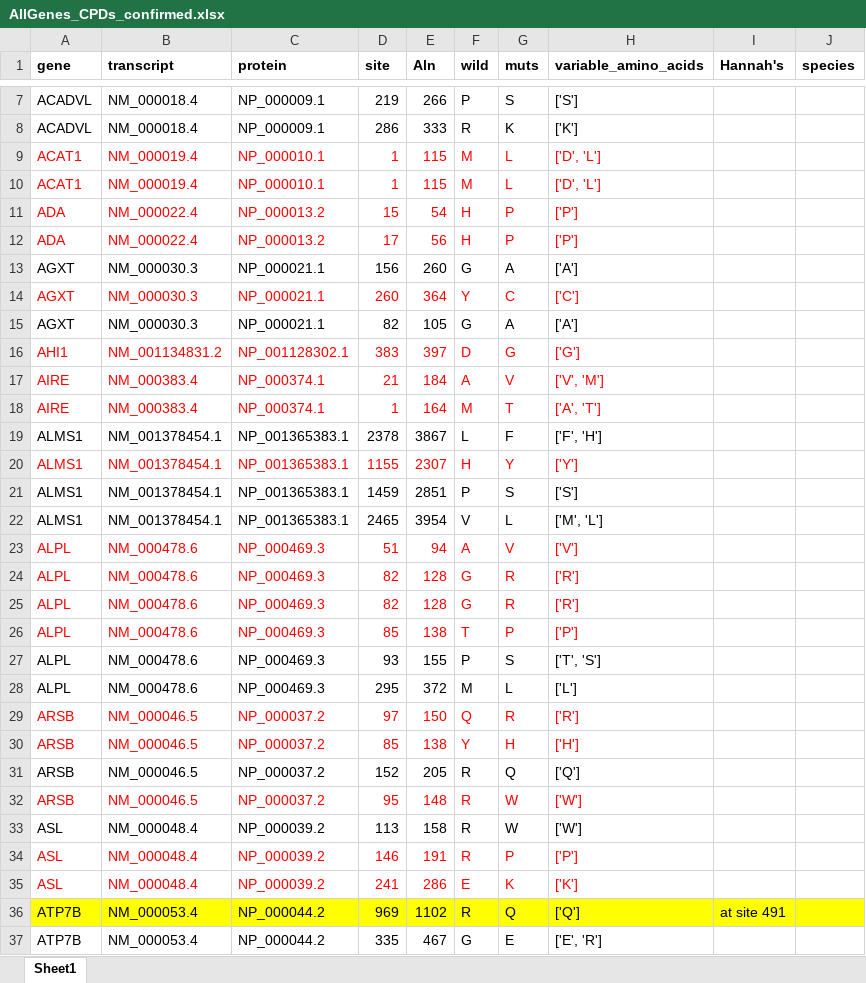
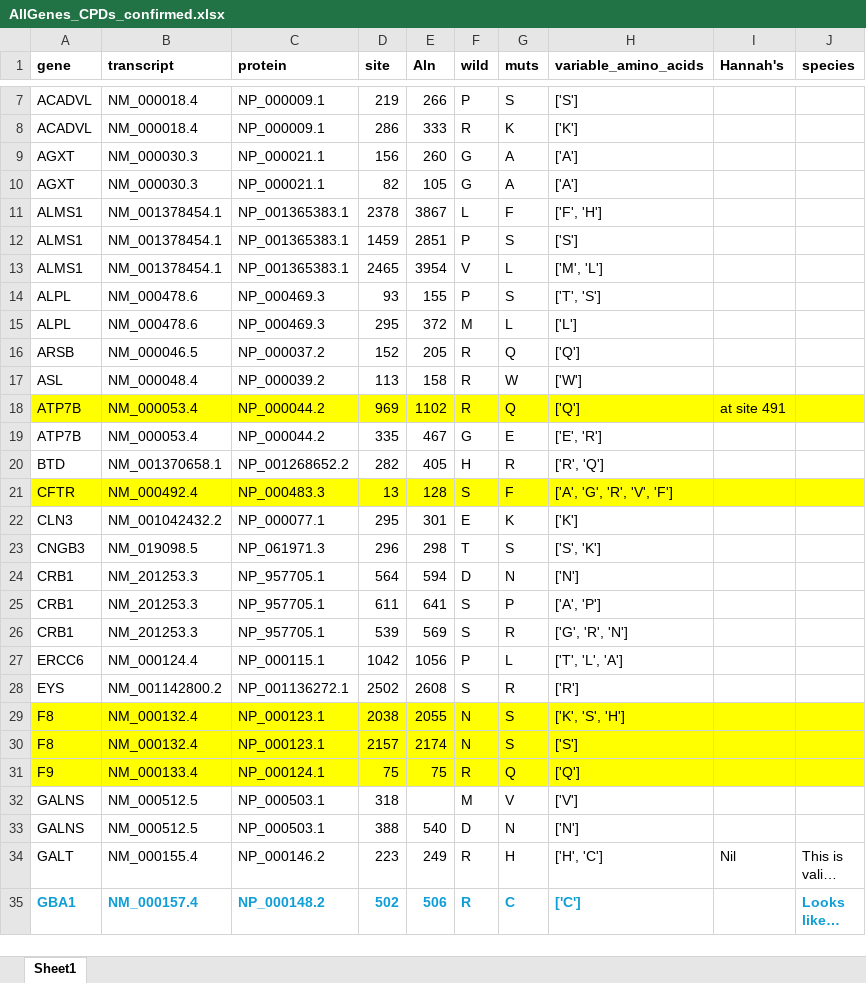
Before and after one commit to rbazev/kondrashov, an Excel workbook: Outputs_primates/AllGenes_CPDs_confirmed.xlsx, sheet Sheet1, drawn as a sheet; only a part is shown, gaps mark what is left out; the shorter side is filled out with more unchanged rows; long unchanged cells end in …; values as stored, in another font and other column widths than the file's, no borders; the diff covers the shown part only; the diff names each change by its address in the sheet, - before the commit and + after, or states it on an @@ line.

Commit message:
confirmed_CPDs

```diff
--- a/Outputs_primates/AllGenes_CPDs_confirmed.xlsx (sheet Sheet1)
+++ b/Outputs_primates/AllGenes_CPDs_confirmed.xlsx (sheet Sheet1)
-row 9: ACAT1 | NM_000019.4 | NP_000010.1 | 1 | 115 | M | L | ['D', 'L']
-row 10: ACAT1 | NM_000019.4 | NP_000010.1 | 1 | 115 | M | L | ['D', 'L']
-row 11: ADA | NM_000022.4 | NP_000013.2 | 15 | 54 | H | P | ['P']
-row 12: ADA | NM_000022.4 | NP_000013.2 | 17 | 56 | H | P | ['P']
-row 14: AGXT | NM_000030.3 | NP_000021.1 | 260 | 364 | Y | C | ['C']
-row 16: AHI1 | NM_001134831.2 | NP_001128302.1 | 383 | 397 | D | G | ['G']
-row 17: AIRE | NM_000383.4 | NP_000374.1 | 21 | 184 | A | V | ['V', 'M']
-row 18: AIRE | NM_000383.4 | NP_000374.1 | 1 | 164 | M | T | ['A', 'T']
-row 20: ALMS1 | NM_001378454.1 | NP_001365383.1 | 1155 | 2307 | H | Y | ['Y']
-row 23: ALPL | NM_000478.6 | NP_000469.3 | 51 | 94 | A | V | ['V']
-row 24: ALPL | NM_000478.6 | NP_000469.3 | 82 | 128 | G | R | ['R']
-row 25: ALPL | NM_000478.6 | NP_000469.3 | 82 | 128 | G | R | ['R']
-row 26: ALPL | NM_000478.6 | NP_000469.3 | 85 | 138 | T | P | ['P']
-row 29: ARSB | NM_000046.5 | NP_000037.2 | 97 | 150 | Q | R | ['R']
-row 30: ARSB | NM_000046.5 | NP_000037.2 | 85 | 138 | Y | H | ['H']
-row 32: ARSB | NM_000046.5 | NP_000037.2 | 95 | 148 | R | W | ['W']
-row 34: ASL | NM_000048.4 | NP_000039.2 | 146 | 191 | R | P | ['P']
-row 35: ASL | NM_000048.4 | NP_000039.2 | 241 | 286 | E | K | ['K']
```
Also changed, not shown: 40 removed rows and cell formats elsewhere in this sheet, 17 other files.
